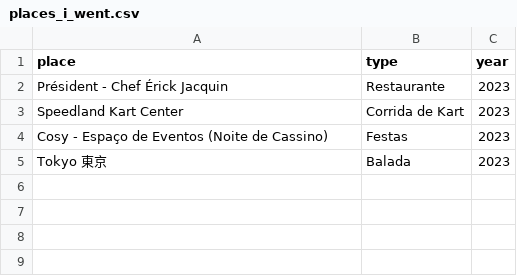
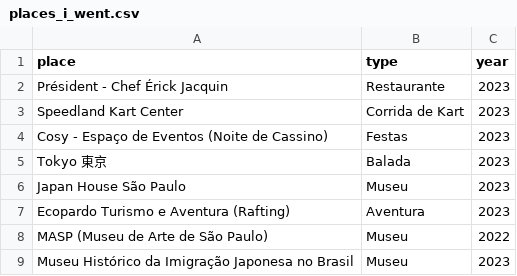
Before and after one commit to andredarcie/my-life-data, a CSV file: data/tourism/places_i_went.csv, drawn as a sheet; the diff names each change by its address in the sheet, - before the commit and + after, or states it on an @@ line.

Commit message:
Update places_i_went.csv

```diff
--- a/data/tourism/places_i_went.csv
+++ b/data/tourism/places_i_went.csv
+row 6: Japan House São Paulo | Museu | 2023
+row 7: Ecopardo Turismo e Aventura (Rafting) | Aventura | 2023
+row 8: MASP (Museu de Arte de São Paulo) | Museu | 2022
+row 9: Museu Histórico da Imigração Japonesa no Brasil | Museu | 2023
```
